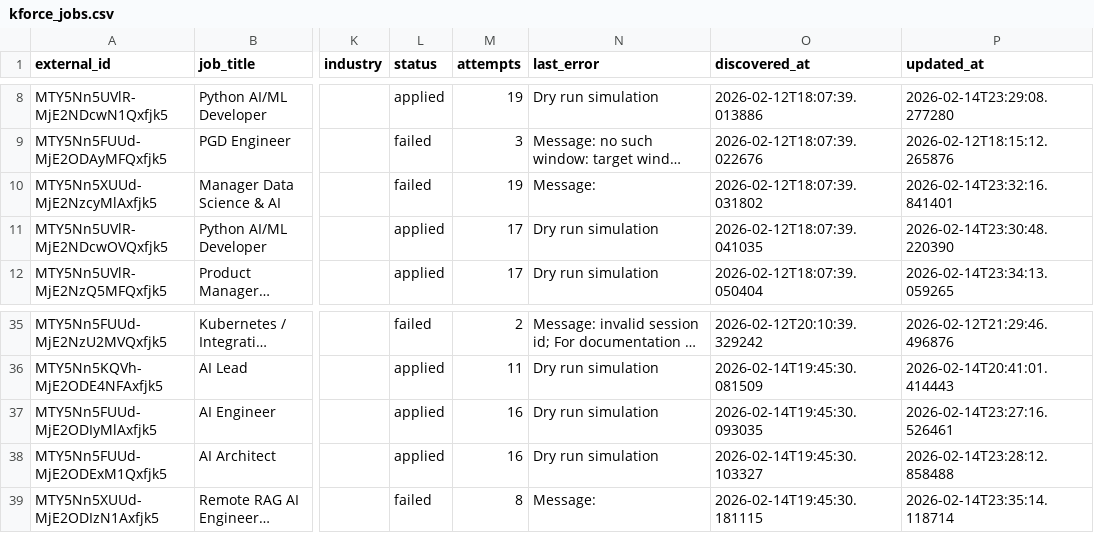
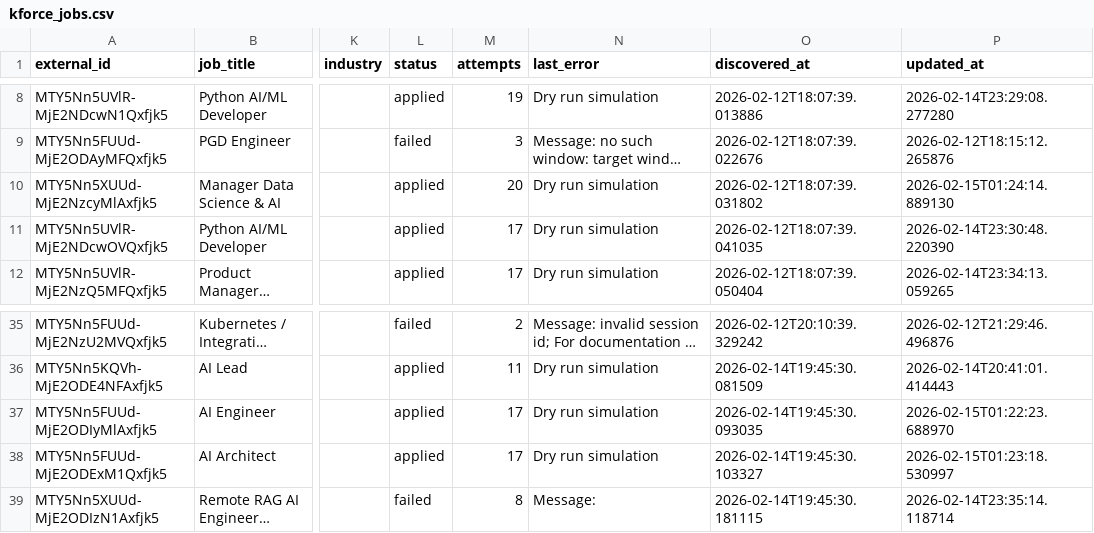
Before and after one commit to WhiteboxHub/project-job-application-engine, a CSV file: data/kforce_jobs.csv, drawn as a sheet; only a part is shown, gaps mark what is left out; long unchanged cells end in …; the diff names each change by its address in the sheet, - before the commit and + after, or states it on an @@ line.

```diff
--- a/data/kforce_jobs.csv
+++ b/data/kforce_jobs.csv
-L10 (status): failed
+L10 (status): applied
-M10 (attempts): 19
+M10 (attempts): 20
-N10 (last_error): Message:
+N10 (last_error): Dry run simulation
-P10 (updated_at): 2026-02-14T23:32:16.841401
+P10 (updated_at): 2026-02-15T01:24:14.889130
-M37:M38 (attempts): 16
+M37:M38 (attempts): 17
-P37 (updated_at): 2026-02-14T23:27:16.526461
+P37 (updated_at): 2026-02-15T01:22:23.688970
-P38 (updated_at): 2026-02-14T23:28:12.858488
+P38 (updated_at): 2026-02-15T01:23:18.530997
```
Also changed, not shown: 1 other file.
